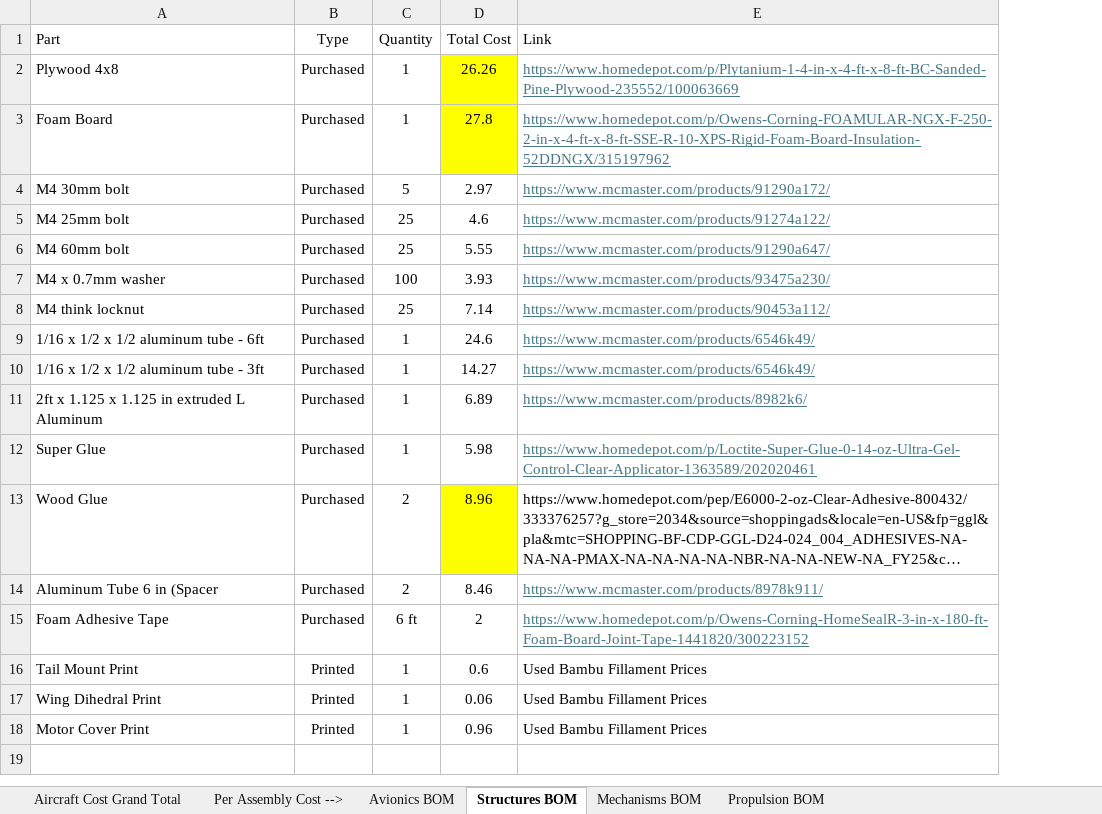
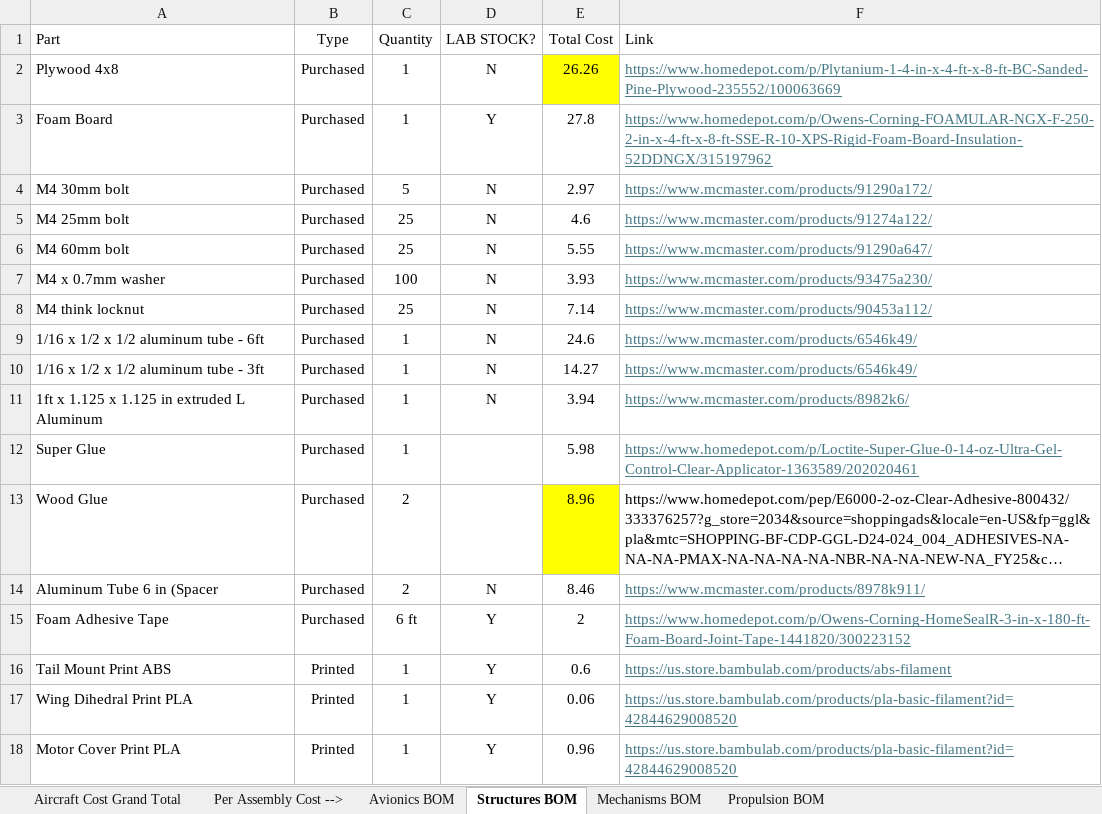
Before and after one commit to HudsonReynolds/451-DBF-Team01, an Excel workbook: CostBreakdown.xlsx, sheet Structures BOM, drawn as a sheet; long unchanged cells end in …; values as stored, in another font and other column widths than the file's, no borders; conditional formats not drawn; addresses are those after the commit; the diff names each change by its address in the sheet, - before the commit and + after, or states it on an @@ line.

Commit message:
updated costs

```diff
--- a/CostBreakdown.xlsx (sheet Structures BOM)
+++ b/CostBreakdown.xlsx (sheet Structures BOM)
+column D (LAB STOCK?), rows 2-18: N | Y | N | N | N | N | N | N | N | N |  |  | N | Y | Y | Y | Y
-E3 fill: #FFFF00
+E3 fill: none
-A11 (Part): 2ft x 1.125 x 1.125 in extruded L Aluminum
+A11 (Part): 1ft x 1.125 x 1.125 in extruded L Aluminum
-E11 (Total Cost): 6.89
+E11 (Total Cost): 3.94
-A16 (Part): Tail Mount Print
+A16 (Part): Tail Mount Print ABS
-F16 (Link): Used Bambu Fillament Prices
+F16 (Link): https://us.store.bambulab.com/products/abs-filament
@@ F16:F18 underline: off → on, text colour: black → #467886 @@
-A17 (Part): Wing Dihedral Print
+A17 (Part): Wing Dihedral Print PLA
-F17:F18 (Link): Used Bambu Fillament Prices
+F17:F18 (Link): https://us.store.bambulab.com/products/pla-basic-filament?id=42844629008520
-A18 (Part): Motor Cover Print
+A18 (Part): Motor Cover Print PLA
```
Also changed, not shown: sheet Avionics BOM, sheet Mechanisms BOM, sheet Propulsion BOM, sheet Per Assembly Cost -->, sheet Aircraft Cost Grand Total.
